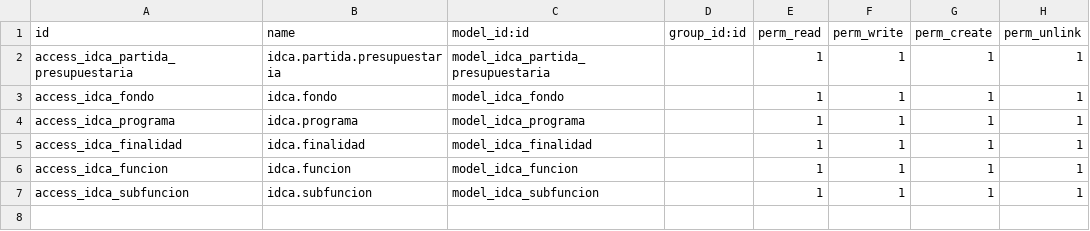
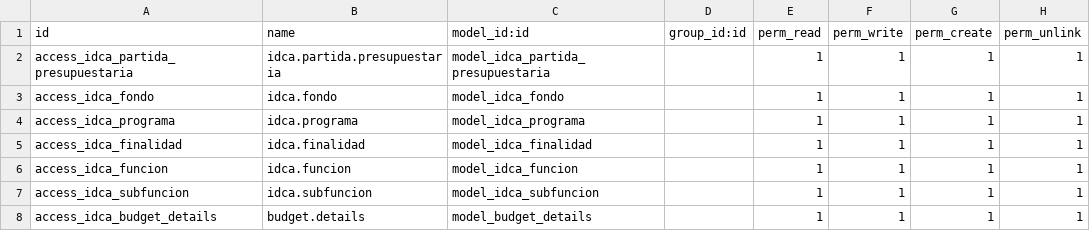
Before and after one commit to idcaodoo/odoo, a CSV file: idca_grp/security/ir.model.access.csv, drawn as a sheet; the diff names each change by its address in the sheet, - before the commit and + after, or states it on an @@ line.

Commit message:
Update idca_grp
Modelo budget details para agrupar todos los campos de nuevos modelos del GRP

```diff
--- a/idca_grp/security/ir.model.access.csv
+++ b/idca_grp/security/ir.model.access.csv
+row 8: access_idca_budget_details | budget.details | model_budget_details |  | 1 | 1 | 1 | 1
```
Also changed, not shown: 7 other files.
